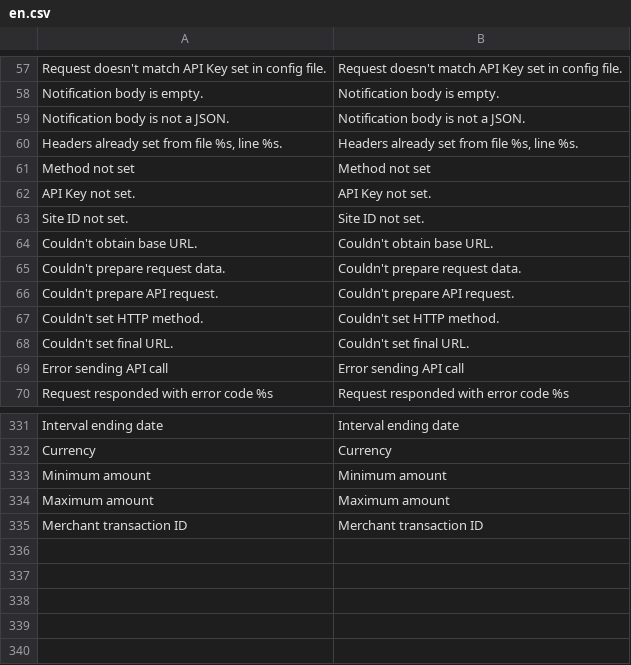
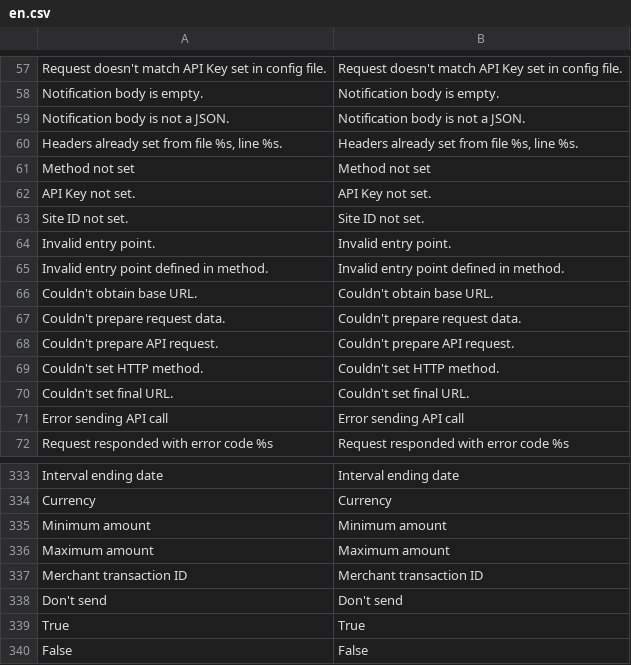
Before and after one commit to Smart2Pay/SDK-PHP, a CSV file: languages/en.csv, drawn as a sheet; only a part is shown, gaps mark what is left out; the diff names each change by its address in the sheet, - before the commit and + after, or states it on an @@ line.

Commit message:
1.1.1 - Added card methods (payment_init, payment_cancel, payment_status, payment_details, payments_list, payment_capture, payment_edit, refund_init, refunds_list, refund_details, refund_status, payout_init, payouts_list, payout_details, payout_status)

```diff
--- a/languages/en.csv
+++ b/languages/en.csv
+row 64: Invalid entry point. | Invalid entry point.
+row 65: Invalid entry point defined in method. | Invalid entry point defined in method.
+row 338: Don't send | Don't send
+row 339: True | True
+row 340: False | False
```
Also changed, not shown: languages/en-utf8.csv, languages/ro.csv, 24 other files.
